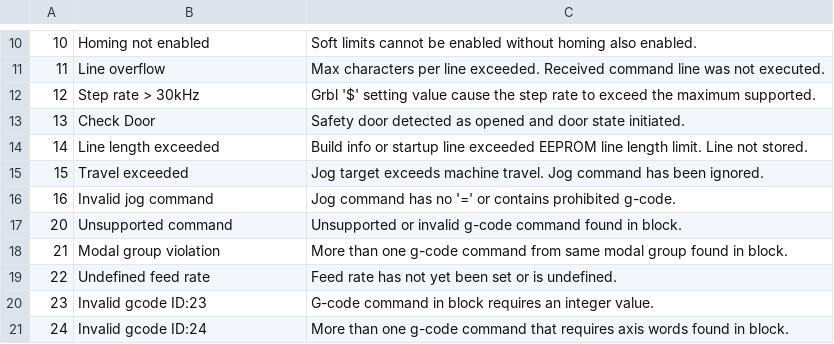
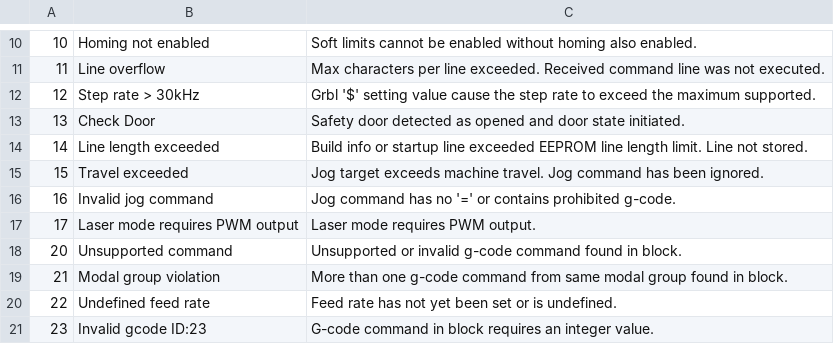
Before and after one commit to zeevy/grblcontroller, a CSV file: app/src/main/assets/error_codes.csv, drawn as a sheet; only a part is shown, gaps mark what is left out; the shorter side is filled out with more unchanged rows; the diff names each change by its address in the sheet, - before the commit and + after, or states it on an @@ line.

Commit message:
updated error codes

```diff
--- a/app/src/main/assets/error_codes.csv
+++ b/app/src/main/assets/error_codes.csv
+row 17: 17 | Laser mode requires PWM output | Laser mode requires PWM output.
```
Also changed, not shown: app/src/main/assets/alarm_codes.csv, app/src/main/assets/setting_codes.csv.
